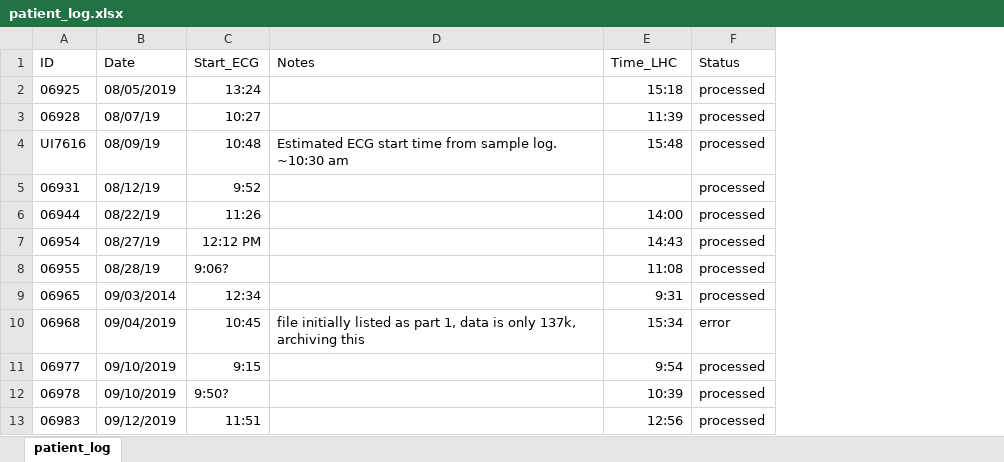
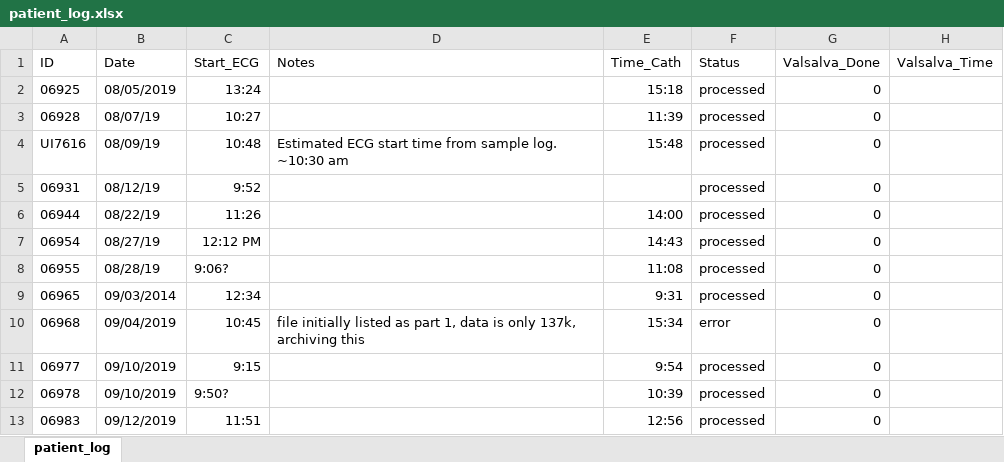
Before and after one commit to shah-in-boots/biobank, an Excel workbook: raw_data/patient_log.xlsx, sheet patient_log, drawn as a sheet; only a part is shown; values as stored, in another font and other column widths than the file's, no borders; the diff names each change by its address in the sheet, - before the commit and + after, or states it on an @@ line.

```diff
--- a/raw_data/patient_log.xlsx (sheet patient_log)
+++ b/raw_data/patient_log.xlsx (sheet patient_log)
+column G (Valsalva_Done), rows 2-13: all 0
+column H (Valsalva_Time), empty
-E1: Time_LHC
+E1: Time_Cath
```
Also changed, not shown: device-logistics.xlsx, 1 other file.
